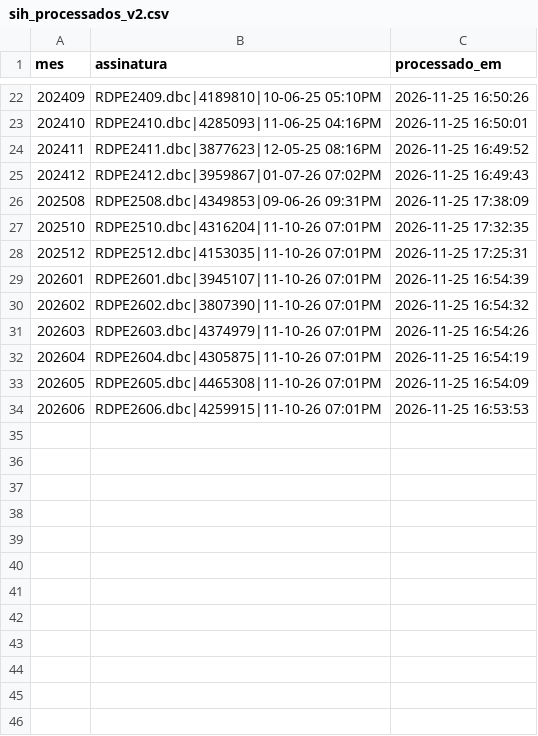
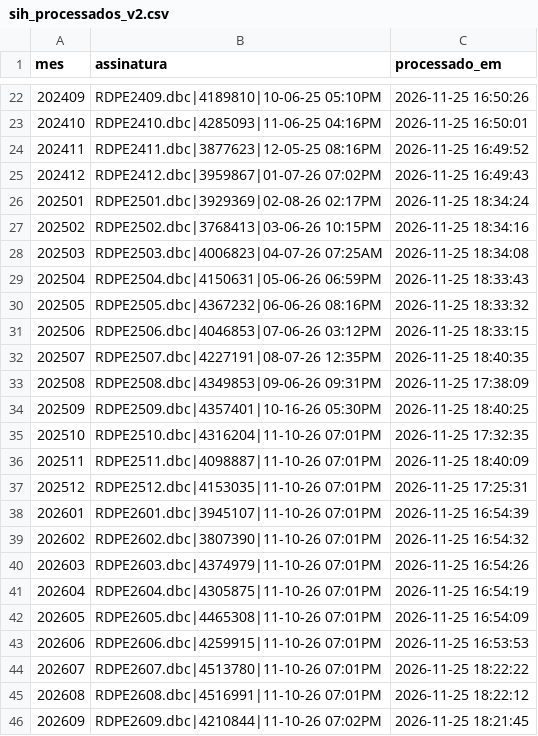
Before and after one commit to DGMOG-SES/producao-unidades-pe, a CSV file: dados/controle/sih_processados_v2.csv, drawn as a sheet; only a part is shown, gaps mark what is left out; the diff names each change by its address in the sheet, - before the commit and + after, or states it on an @@ line.

```diff
--- a/dados/controle/sih_processados_v2.csv
+++ b/dados/controle/sih_processados_v2.csv
+row 26: 202501 | RDPE2501.dbc|3929369|02-08-26 02:17PM | 2026-11-25 18:34:24
+row 27: 202502 | RDPE2502.dbc|3768413|03-06-26 10:15PM | 2026-11-25 18:34:16
+row 28: 202503 | RDPE2503.dbc|4006823|04-07-26 07:25AM | 2026-11-25 18:34:08
+row 29: 202504 | RDPE2504.dbc|4150631|05-06-26 06:59PM | 2026-11-25 18:33:43
+row 30: 202505 | RDPE2505.dbc|4367232|06-06-26 08:16PM | 2026-11-25 18:33:32
+row 31: 202506 | RDPE2506.dbc|4046853|07-06-26 03:12PM | 2026-11-25 18:33:15
+row 32: 202507 | RDPE2507.dbc|4227191|08-07-26 12:35PM | 2026-11-25 18:40:35
+row 34: 202509 | RDPE2509.dbc|4357401|10-16-26 05:30PM | 2026-11-25 18:40:25
+row 36: 202511 | RDPE2511.dbc|4098887|11-10-26 07:01PM | 2026-11-25 18:40:09
+row 44: 202607 | RDPE2607.dbc|4513780|11-10-26 07:01PM | 2026-11-25 18:22:22
+row 45: 202608 | RDPE2608.dbc|4516991|11-10-26 07:01PM | 2026-11-25 18:22:12
+row 46: 202609 | RDPE2609.dbc|4210844|11-10-26 07:02PM | 2026-11-25 18:21:45
```
Also changed, not shown: dados/controle/sia_processados_v3.csv, 25 other files.
